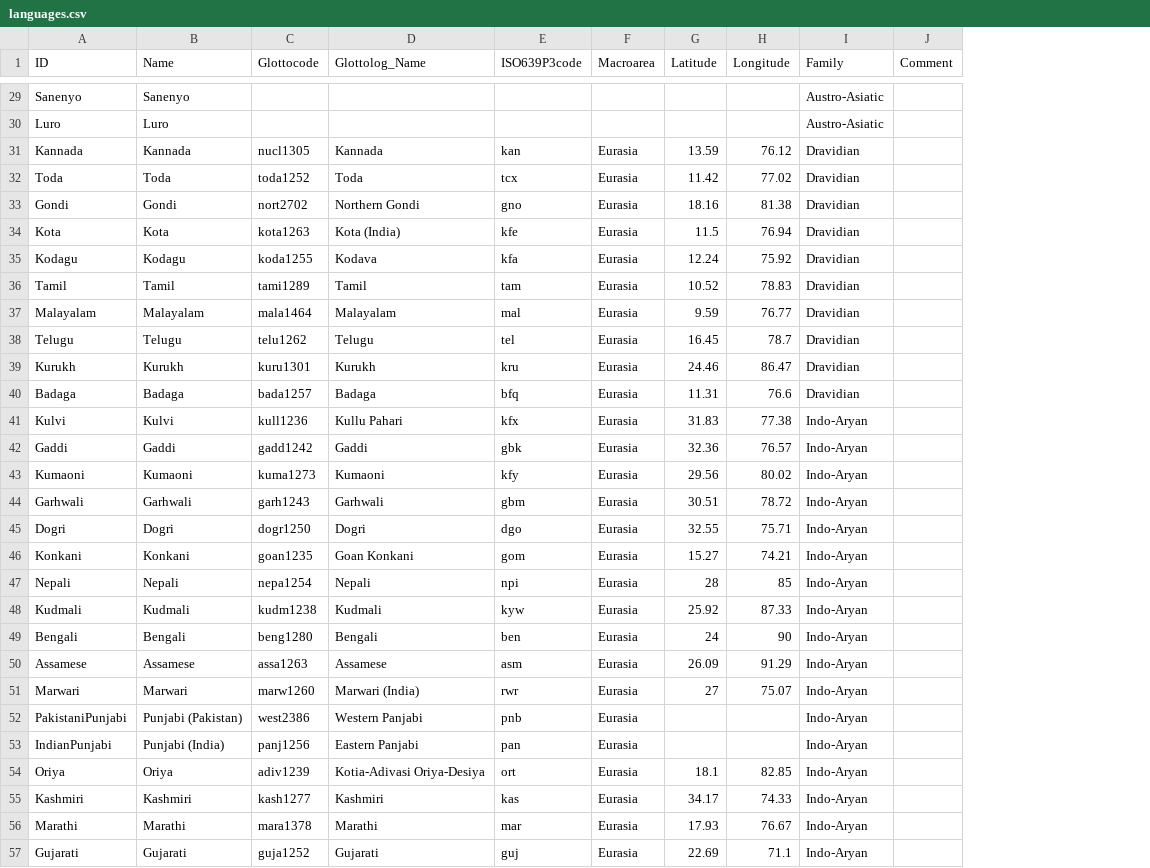
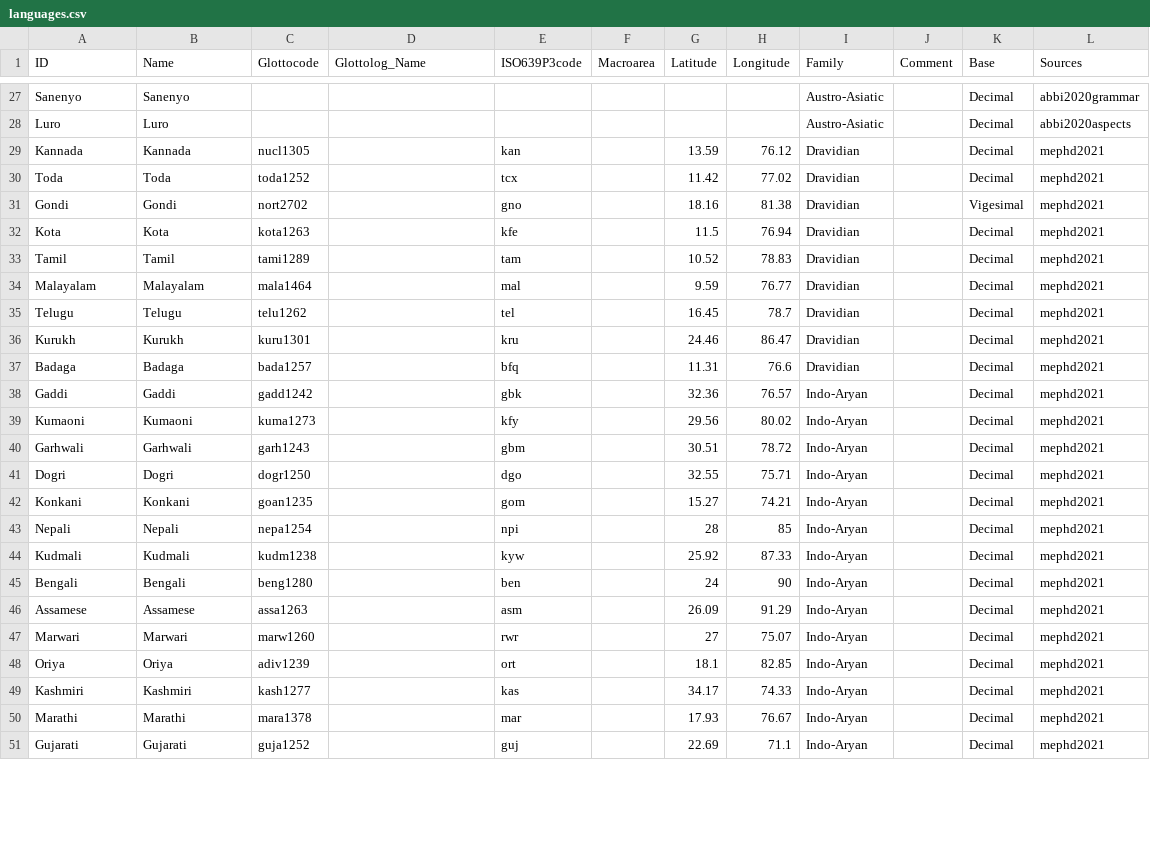
Before and after one commit to numeralbank/sand, a CSV file: cldf/languages.csv, drawn as a sheet; only a part is shown, gaps mark what is left out; removed rows and columns are numbered as before the commit, all else as after; the diff covers the shown part only; the diff names each change by its address in the sheet, - before the commit and + after, or states it on an @@ line.

```diff
--- a/cldf/languages.csv
+++ b/cldf/languages.csv
+column K (Base), rows 27-51: Decimal | Decimal | Decimal | Decimal | Vigesimal | Decimal | Decimal | Decimal | Decimal | Decimal | Decimal | Decimal | Decimal | Decimal | Decimal | Decimal | Decimal | Decimal | Decimal | Decimal | Decimal | Decimal | Decimal | Decimal | Decimal
+column L (Sources), rows 27-51: abbi2020grammar | abbi2020aspects | mephd2021 | mephd2021 | mephd2021 | mephd2021 | mephd2021 | mephd2021 | mephd2021 | mephd2021 | mephd2021 | mephd2021 | mephd2021 | mephd2021 | mephd2021 | mephd2021 | mephd2021 | mephd2021 | mephd2021 | mephd2021 | mephd2021 | mephd2021 | mephd2021 | mephd2021 | mephd2021
-D29 (Glottolog_Name): Kannada
+D29 (Glottolog_Name): (empty)
-F29:F32 (Macroarea): Eurasia
+F29:F32 (Macroarea): (empty)
-D30 (Glottolog_Name): Toda
+D30 (Glottolog_Name): (empty)
-D31 (Glottolog_Name): Northern Gondi
+D31 (Glottolog_Name): (empty)
-D32 (Glottolog_Name): Kota (India)
+D32 (Glottolog_Name): (empty)
-row 35: Kodagu | Kodagu | koda1255 | Kodava | kfa | Eurasia | 12.24 | 75.92 | Dravidian
-D33 (Glottolog_Name): Tamil
+D33 (Glottolog_Name): (empty)
-F33:F37 (Macroarea): Eurasia
+F33:F37 (Macroarea): (empty)
-D34 (Glottolog_Name): Malayalam
+D34 (Glottolog_Name): (empty)
-D35 (Glottolog_Name): Telugu
+D35 (Glottolog_Name): (empty)
-D36 (Glottolog_Name): Kurukh
+D36 (Glottolog_Name): (empty)
-D37 (Glottolog_Name): Badaga
+D37 (Glottolog_Name): (empty)
-row 41: Kulvi | Kulvi | kull1236 | Kullu Pahari | kfx | Eurasia | 31.83 | 77.38 | Indo-Aryan
-D38 (Glottolog_Name): Gaddi
+D38 (Glottolog_Name): (empty)
-F38:F47 (Macroarea): Eurasia
+F38:F47 (Macroarea): (empty)
-D39 (Glottolog_Name): Kumaoni
+D39 (Glottolog_Name): (empty)
-D40 (Glottolog_Name): Garhwali
+D40 (Glottolog_Name): (empty)
-D41 (Glottolog_Name): Dogri
+D41 (Glottolog_Name): (empty)
-D42 (Glottolog_Name): Goan Konkani
+D42 (Glottolog_Name): (empty)
-D43 (Glottolog_Name): Nepali
+D43 (Glottolog_Name): (empty)
-D44 (Glottolog_Name): Kudmali
+D44 (Glottolog_Name): (empty)
-D45 (Glottolog_Name): Bengali
+D45 (Glottolog_Name): (empty)
-D46 (Glottolog_Name): Assamese
+D46 (Glottolog_Name): (empty)
-D47 (Glottolog_Name): Marwari (India)
+D47 (Glottolog_Name): (empty)
-row 52: PakistaniPunjabi | Punjabi (Pakistan) | west2386 | Western Panjabi | pnb | Eurasia |  |  | Indo-Aryan
-row 53: IndianPunjabi | Punjabi (India) | panj1256 | Eastern Panjabi | pan | Eurasia |  |  | Indo-Aryan
-D48 (Glottolog_Name): Kotia-Adivasi Oriya-Desiya
+D48 (Glottolog_Name): (empty)
-F48:F51 (Macroarea): Eurasia
+F48:F51 (Macroarea): (empty)
-D49 (Glottolog_Name): Kashmiri
+D49 (Glottolog_Name): (empty)
-D50 (Glottolog_Name): Marathi
+D50 (Glottolog_Name): (empty)
-D51 (Glottolog_Name): Gujarati
+D51 (Glottolog_Name): (empty)
```
Also changed, not shown: 3 removed rows and 84 edited cells elsewhere in this file, etc/languages.tsv, 10 other files.
